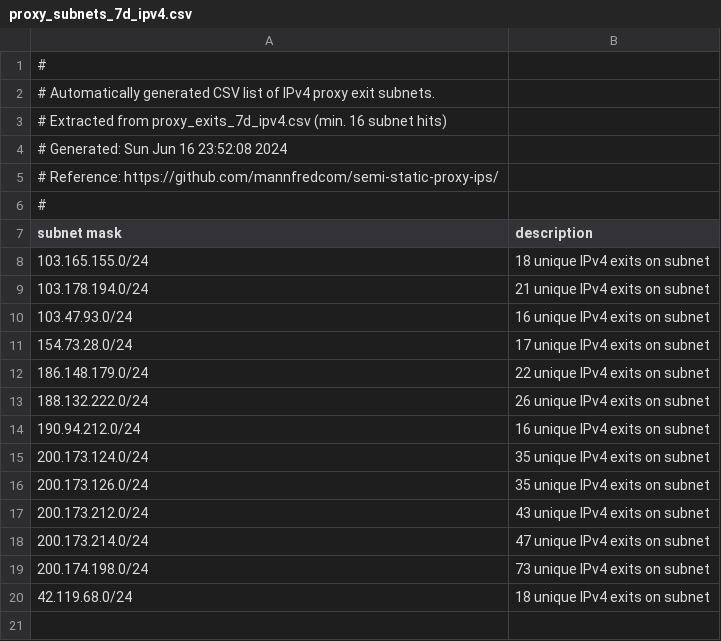
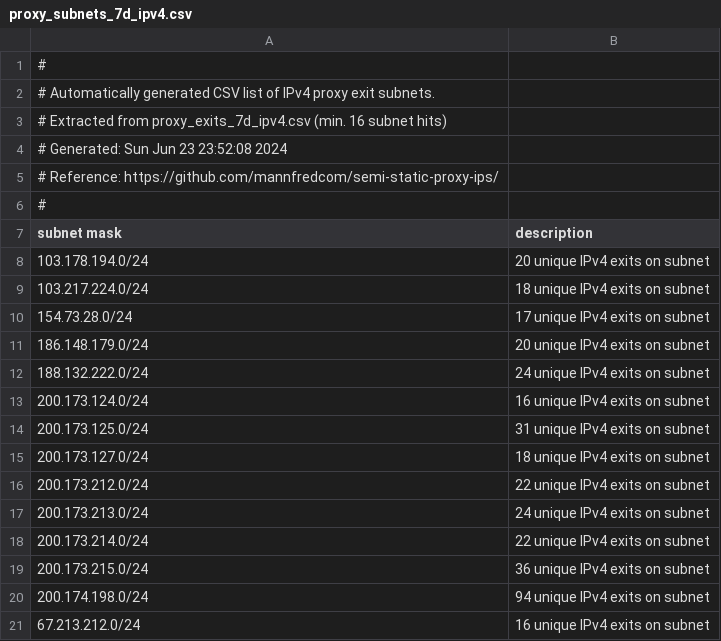
Before and after one commit to mannfredcom/semi-static-proxy-ips, a CSV file: proxy_subnets_7d_ipv4.csv, drawn as a sheet.

```diff
--- a/proxy_subnets_7d_ipv4.csv
+++ b/proxy_subnets_7d_ipv4.csv
@@ -3,3 +3,3 @@
 # Extracted from proxy_exits_7d_ipv4.csv (min. 16 subnet hits)
-# Generated: Sun Jun 16 23:52:08 2024
+# Generated: Sun Jun 23 23:52:08 2024
 # Reference: https://github.com/mannfredcom/semi-static-proxy-ips/
@@ -7,14 +7,15 @@
 subnet mask,description
-103.165.155.0/24,18 unique IPv4 exits on subnet
-103.178.194.0/24,21 unique IPv4 exits on subnet
-103.47.93.0/24,16 unique IPv4 exits on subnet
+103.178.194.0/24,20 unique IPv4 exits on subnet
+103.217.224.0/24,18 unique IPv4 exits on subnet
 154.73.28.0/24,17 unique IPv4 exits on subnet
-186.148.179.0/24,22 unique IPv4 exits on subnet
-188.132.222.0/24,26 unique IPv4 exits on subnet
-190.94.212.0/24,16 unique IPv4 exits on subnet
-200.173.124.0/24,35 unique IPv4 exits on subnet
-200.173.126.0/24,35 unique IPv4 exits on subnet
-200.173.212.0/24,43 unique IPv4 exits on subnet
-200.173.214.0/24,47 unique IPv4 exits on subnet
-200.174.198.0/24,73 unique IPv4 exits on subnet
-42.119.68.0/24,18 unique IPv4 exits on subnet
+186.148.179.0/24,20 unique IPv4 exits on subnet
+188.132.222.0/24,24 unique IPv4 exits on subnet
+200.173.124.0/24,16 unique IPv4 exits on subnet
+200.173.125.0/24,31 unique IPv4 exits on subnet
+200.173.127.0/24,18 unique IPv4 exits on subnet
+200.173.212.0/24,22 unique IPv4 exits on subnet
+200.173.213.0/24,24 unique IPv4 exits on subnet
+200.173.214.0/24,22 unique IPv4 exits on subnet
+200.173.215.0/24,36 unique IPv4 exits on subnet
+200.174.198.0/24,94 unique IPv4 exits on subnet
+67.213.212.0/24,16 unique IPv4 exits on subnet
```
Also changed, not shown: proxy_exits_30d_ipv6.csv, proxy_exits_7d_ipv6.csv, 8 other files.
